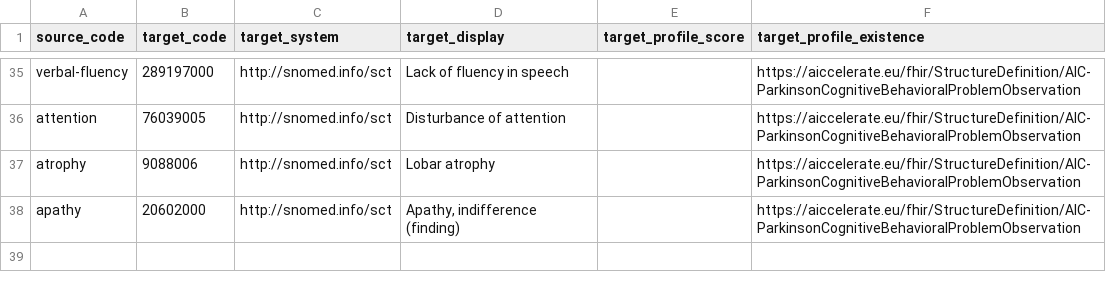
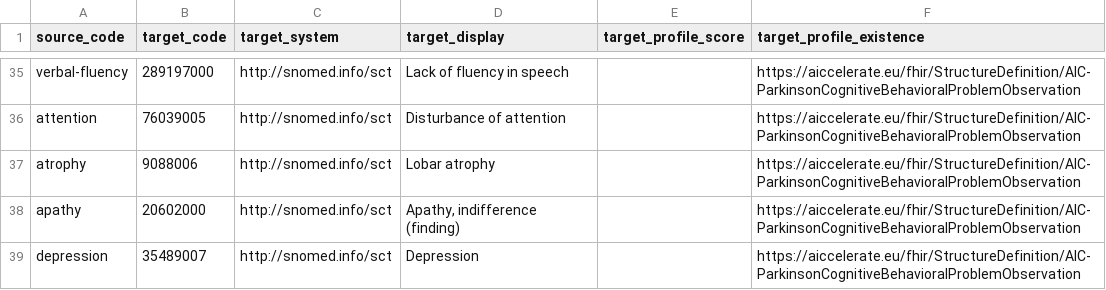
Before and after one commit to aiccelerate/data-integration-suite, a CSV file: mapping-contexts/pilot2/symptom-codes-concept-map.csv, drawn as a sheet; only a part is shown, gaps mark what is left out; the diff names each change by its address in the sheet, - before the commit and + after, or states it on an @@ line.

Commit message:
:bug: fix: Fix mappings for HUS pilot 2 and fix the integration tests.

```diff
--- a/mapping-contexts/pilot2/symptom-codes-concept-map.csv
+++ b/mapping-contexts/pilot2/symptom-codes-concept-map.csv
+row 39: depression | 35489007 | http://snomed.info/sct | Depression |  | https://aiccelerate.eu/fhir/StructureDefinition/AIC-ParkinsonCognitiveBehavioralProblemObservation
```
Also changed, not shown: 12 other files.
